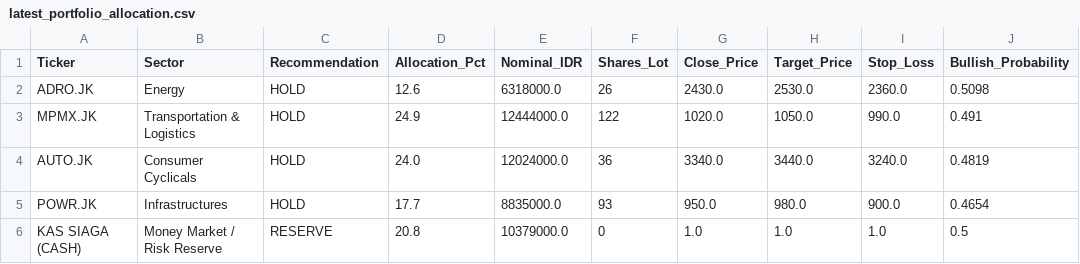
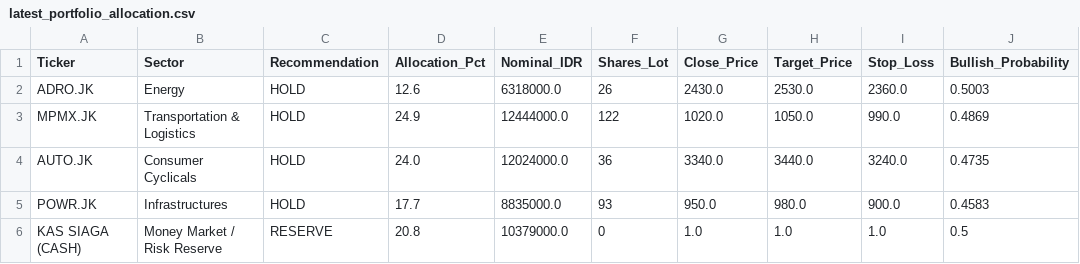
Before and after one commit to Ifan-Apres/stock-market-recommendation, a CSV file: data/processed/latest_portfolio_allocation.csv, drawn as a sheet.

```diff
--- a/data/processed/latest_portfolio_allocation.csv
+++ b/data/processed/latest_portfolio_allocation.csv
@@ -1,6 +1,6 @@
 Ticker,Sector,Recommendation,Allocation_Pct,Nominal_IDR,Shares_Lot,Close_Price,Target_Price,Stop_Loss,Bullish_Probability
-ADRO.JK,Energy,HOLD,12.6,6318000.0,26,2430.0,2530.0,2360.0,0.5098
-MPMX.JK,Transportation & Logistics,HOLD,24.9,12444000.0,122,1020.0,1050.0,990.0,0.491
-AUTO.JK,Consumer Cyclicals,HOLD,24.0,12024000.0,36,3340.0,3440.0,3240.0,0.4819
-POWR.JK,Infrastructures,HOLD,17.7,8835000.0,93,950.0,980.0,900.0,0.4654
+ADRO.JK,Energy,HOLD,12.6,6318000.0,26,2430.0,2530.0,2360.0,0.5003
+MPMX.JK,Transportation & Logistics,HOLD,24.9,12444000.0,122,1020.0,1050.0,990.0,0.4869
+AUTO.JK,Consumer Cyclicals,HOLD,24.0,12024000.0,36,3340.0,3440.0,3240.0,0.4735
+POWR.JK,Infrastructures,HOLD,17.7,8835000.0,93,950.0,980.0,900.0,0.4583
 KAS SIAGA (CASH),Money Market / Risk Reserve,RESERVE,20.8,10379000.0,0,1.0,1.0,1.0,0.5
```
Also changed, not shown: data/processed/latest_alpha_recommendations_dividend.csv, data/processed/latest_alpha_recommendations_favorites.csv, 7 other files.
